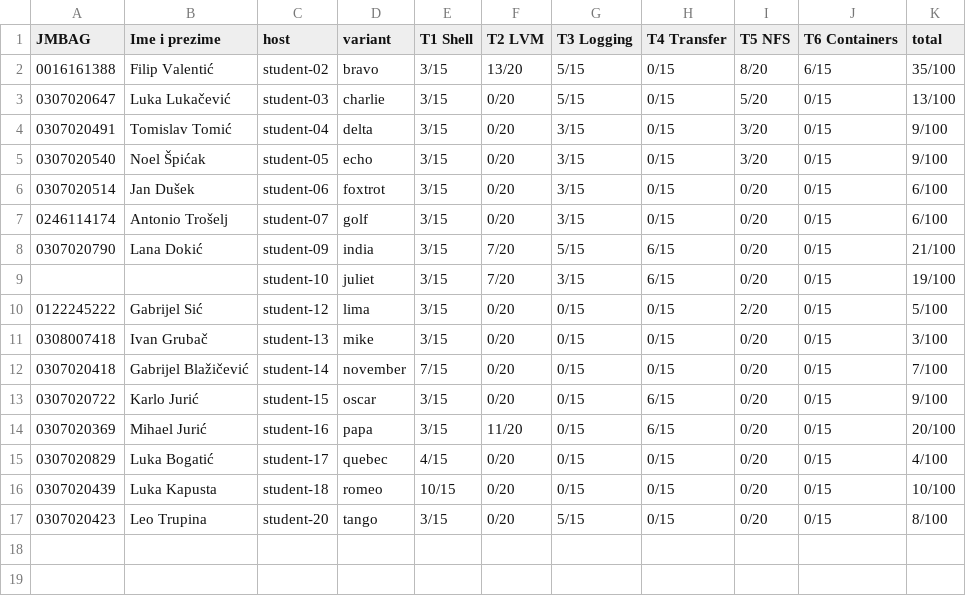
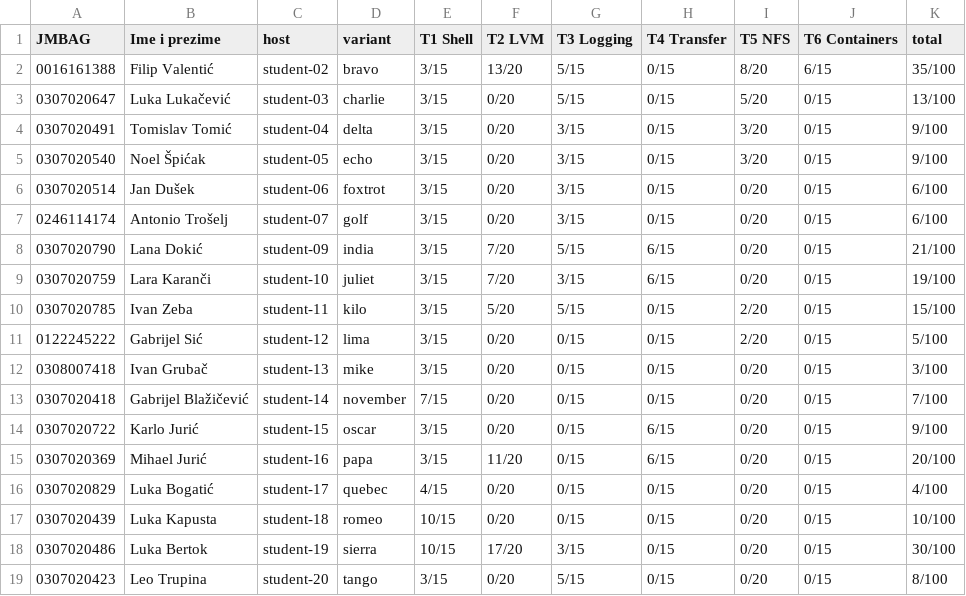
Before and after one commit to mkepec/vuv-operacijski-iac, a CSV file: ansible/exam-results/rh134/archive/rh134-2026-06.csv, drawn as a sheet.

Commit message:
Grade RH134 mid-semester exam (2026-06-19); add missing students
Re-graded student-11 (Ivan Zeba/kilo) and student-19 (Luka Bertok/sierra)
who were missed in the initial grading run. Completed student list with
Lara Karanči (student-10/juliet). 18/19 students graded; student-01
(Josip Tomašević) ungraded due to broken VM — self-reported 51, will retake.

```diff
--- a/ansible/exam-results/rh134/archive/rh134-2026-06.csv
+++ b/ansible/exam-results/rh134/archive/rh134-2026-06.csv
@@ -8,3 +8,4 @@ JMBAG,Ime i prezime,host,variant,T1 Shell,T2 LVM,T3 Logging,T4 Transfer,T5 NFS,T
 0307020790,Lana Dokić,student-09,india,3/15,7/20,5/15,6/15,0/20,0/15,21/100
-,,student-10,juliet,3/15,7/20,3/15,6/15,0/20,0/15,19/100
+0307020759,Lara Karanči,student-10,juliet,3/15,7/20,3/15,6/15,0/20,0/15,19/100
+0307020785,Ivan Zeba,student-11,kilo,3/15,5/20,5/15,0/15,2/20,0/15,15/100
 0122245222,Gabrijel Sić,student-12,lima,3/15,0/20,0/15,0/15,2/20,0/15,5/100
@@ -16,2 +17,3 @@ JMBAG,Ime i prezime,host,variant,T1 Shell,T2 LVM,T3 Logging,T4 Transfer,T5 NFS,T
 0307020439,Luka Kapusta,student-18,romeo,10/15,0/20,0/15,0/15,0/20,0/15,10/100
+0307020486,Luka Bertok,student-19,sierra,10/15,17/20,3/15,0/15,0/20,0/15,30/100
 0307020423,Leo Trupina,student-20,tango,3/15,0/20,5/15,0/15,0/20,0/15,8/100
```
Also changed, not shown: 1 other file.
